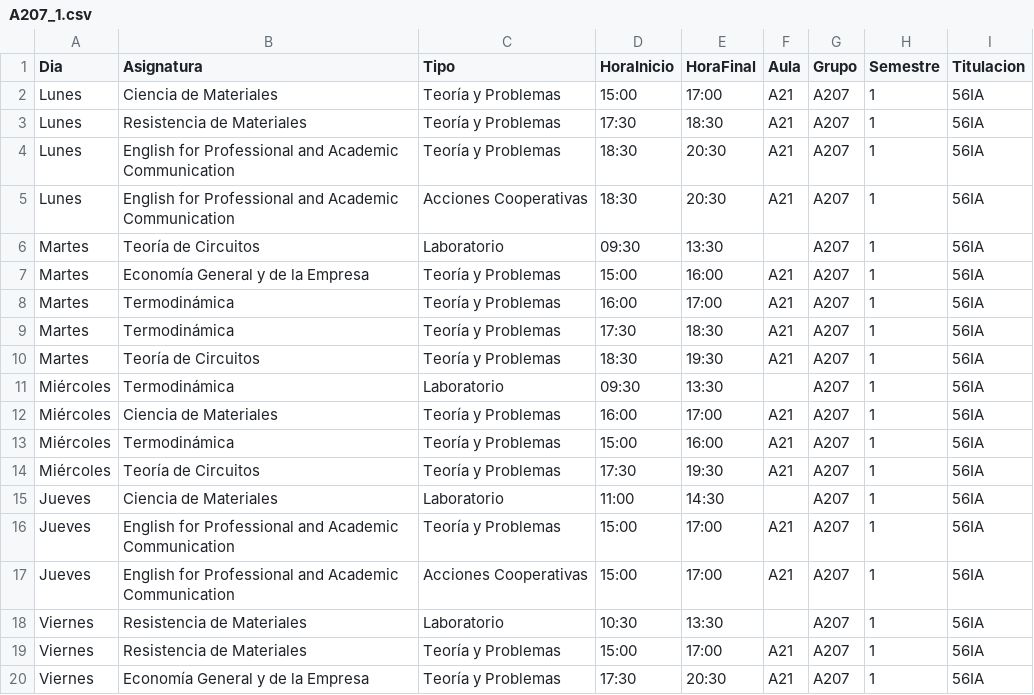
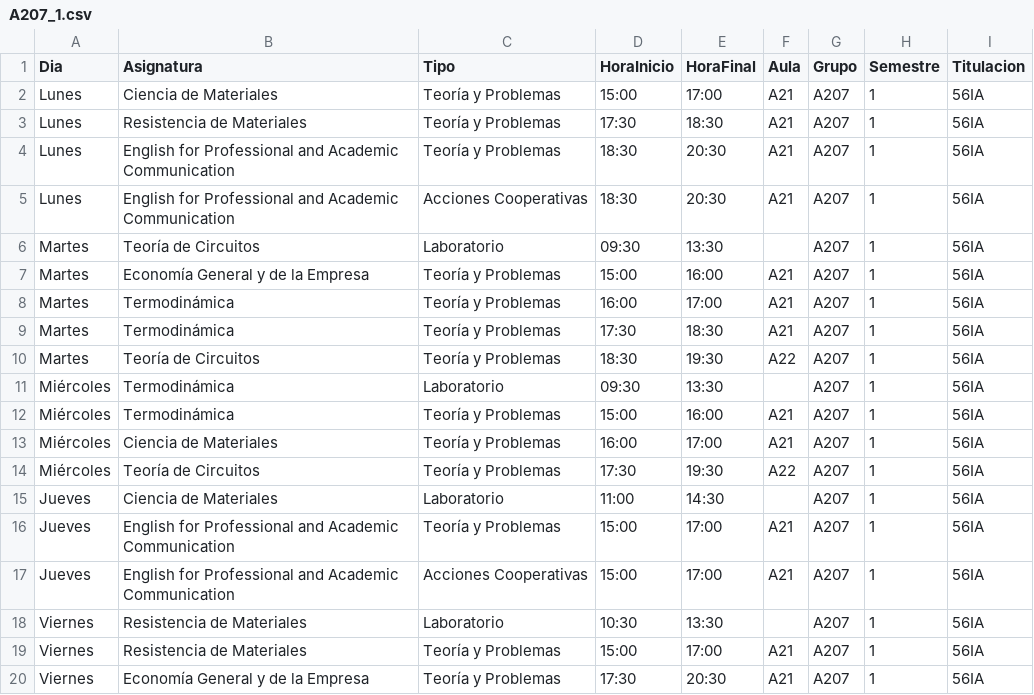
Before and after one commit to SOA-ETSIDI/horarios, a CSV file: csv/A207_1.csv, drawn as a sheet.

Commit message:
Actualiza horarios y aulas

```diff
--- a/csv/A207_1.csv
+++ b/csv/A207_1.csv
@@ -9,7 +9,7 @@
 "Martes";"Termodinámica";"Teoría y Problemas";"17:30";"18:30";"A21";"A207";1;"56IA"
-"Martes";"Teoría de Circuitos";"Teoría y Problemas";"18:30";"19:30";"A21";"A207";1;"56IA"
+"Martes";"Teoría de Circuitos";"Teoría y Problemas";"18:30";"19:30";"A22";"A207";1;"56IA"
 "Miércoles";"Termodinámica";"Laboratorio";"09:30";"13:30";"";"A207";1;"56IA"
+"Miércoles";"Termodinámica";"Teoría y Problemas";"15:00";"16:00";"A21";"A207";1;"56IA"
 "Miércoles";"Ciencia de Materiales";"Teoría y Problemas";"16:00";"17:00";"A21";"A207";1;"56IA"
-"Miércoles";"Termodinámica";"Teoría y Problemas";"15:00";"16:00";"A21";"A207";1;"56IA"
-"Miércoles";"Teoría de Circuitos";"Teoría y Problemas";"17:30";"19:30";"A21";"A207";1;"56IA"
+"Miércoles";"Teoría de Circuitos";"Teoría y Problemas";"17:30";"19:30";"A22";"A207";1;"56IA"
 "Jueves";"Ciencia de Materiales";"Laboratorio";"11:00";"14:30";"";"A207";1;"56IA"
```
Also changed, not shown: 2 other files.
